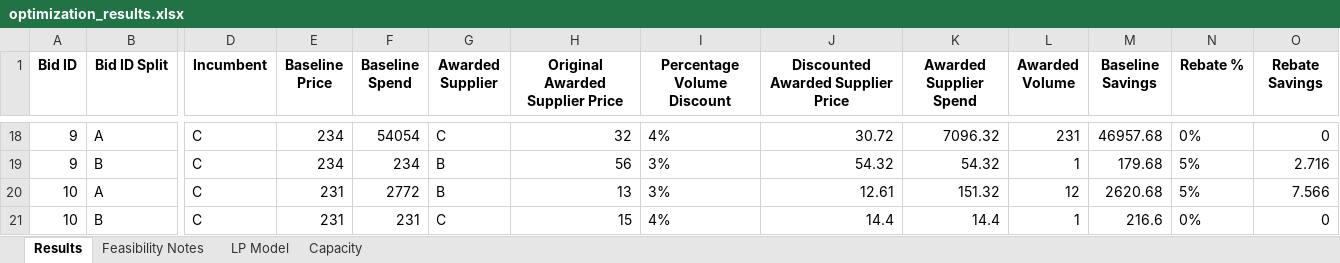
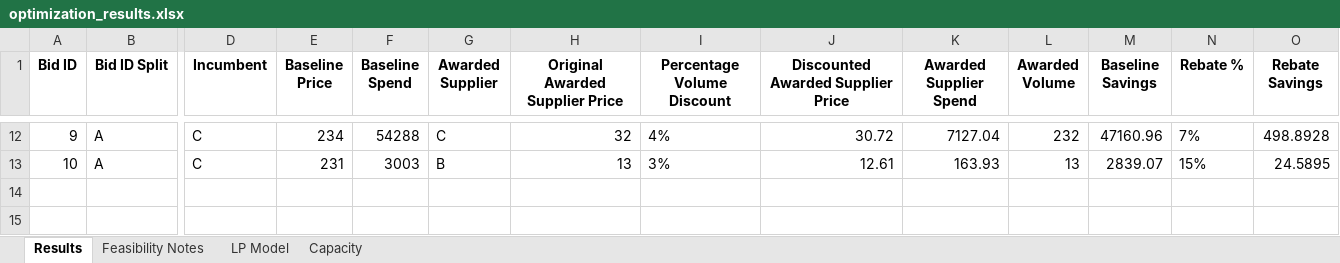
Before and after one commit to peytonwates24/RFP_Analysis_Automation2, an Excel workbook: optimization_results.xlsx, sheet Results, drawn as a sheet; only a part is shown, gaps mark what is left out; values as stored, in another font and other column widths than the file's, no borders; removed rows and columns are numbered as before the commit, all else as after; rows hold the shown columns only; the diff covers the shown part only; the diff names each change by its address in the sheet, - before the commit and + after, or states it on an @@ line.

Commit message:
logic changes to discount and rebate tiers

```diff
--- a/optimization_results.xlsx (sheet Results)
+++ b/optimization_results.xlsx (sheet Results)
-F12 (Baseline Spend): 54054
+F12 (Baseline Spend): 54288
-K12 (Awarded Supplier Spend): 7096.32
+K12 (Awarded Supplier Spend): 7127.04
-L12 (Awarded Volume): 231
+L12 (Awarded Volume): 232
-M12 (Baseline Savings): 46957.68
+M12 (Baseline Savings): 47160.96
-N12 (Rebate %): 0%
+N12 (Rebate %): 7%
-O12 (Rebate Savings): 0
+O12 (Rebate Savings): 498.8928
-row 19: 9 | B | C | 234 | 234 | B | 56 | 3% | 54.32 | 54.32 | 1 | 179.68 | 5% | 2.716
-F13 (Baseline Spend): 2772
+F13 (Baseline Spend): 3003
-K13 (Awarded Supplier Spend): 151.32
+K13 (Awarded Supplier Spend): 163.93
-L13 (Awarded Volume): 12
+L13 (Awarded Volume): 13
-M13 (Baseline Savings): 2620.68
+M13 (Baseline Savings): 2839.07
-N13 (Rebate %): 5%
+N13 (Rebate %): 15%
-O13 (Rebate Savings): 7.566
+O13 (Rebate Savings): 24.5895
-row 21: 10 | B | C | 231 | 231 | C | 15 | 4% | 14.4 | 14.4 | 1 | 216.6 | 0% | 0
```
Also changed, not shown: 6 removed rows and 52 edited cells elsewhere in this sheet, sheet LP Model, 2 other files.
